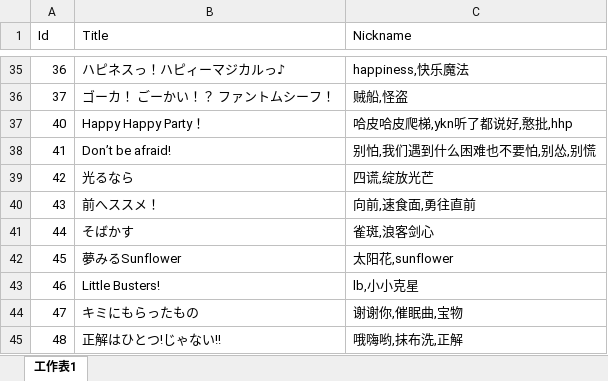
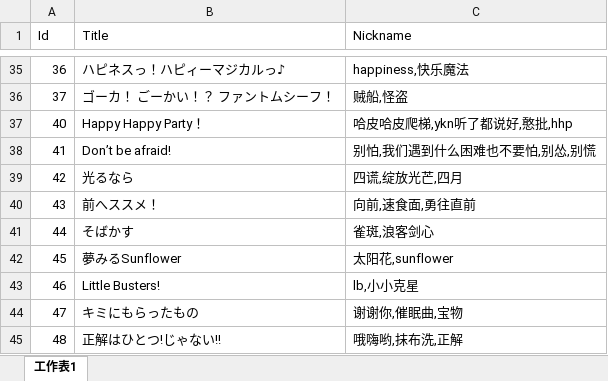
Before and after one commit to Kudryavka03/tsugu-bangdream-bot-backend, an Excel workbook: config/nickname_song.xlsx, sheet 工作表1, drawn as a sheet; only a part is shown, gaps mark what is left out; values as stored, in another font and other column widths than the file's, no borders; the diff names each change by its address in the sheet, - before the commit and + after, or states it on an @@ line.

```diff
--- a/config/nickname_song.xlsx (sheet 工作表1)
+++ b/config/nickname_song.xlsx (sheet 工作表1)
-C39 (Nickname): 四谎,绽放光芒
+C39 (Nickname): 四谎,绽放光芒,四月
```
Also changed, not shown: 3 other files.
